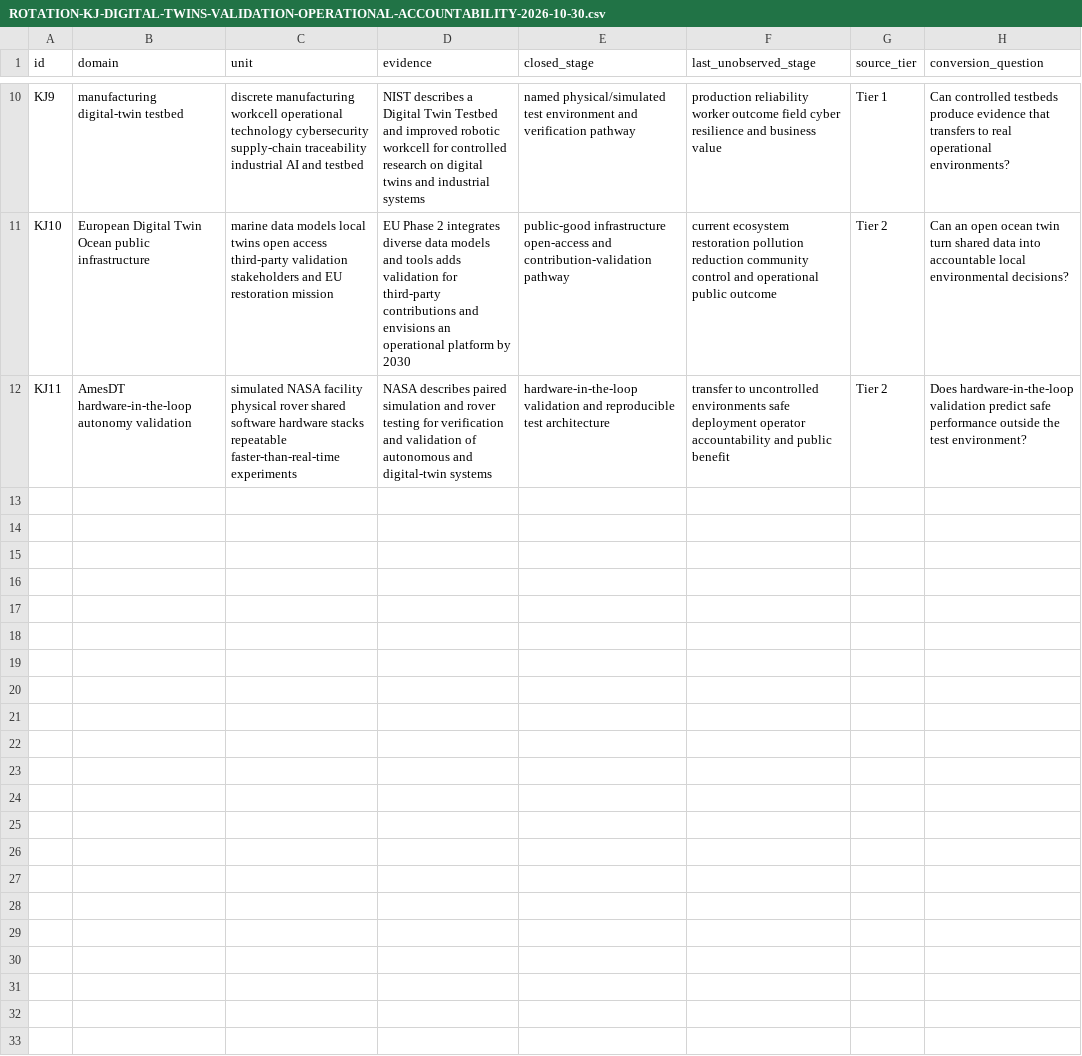
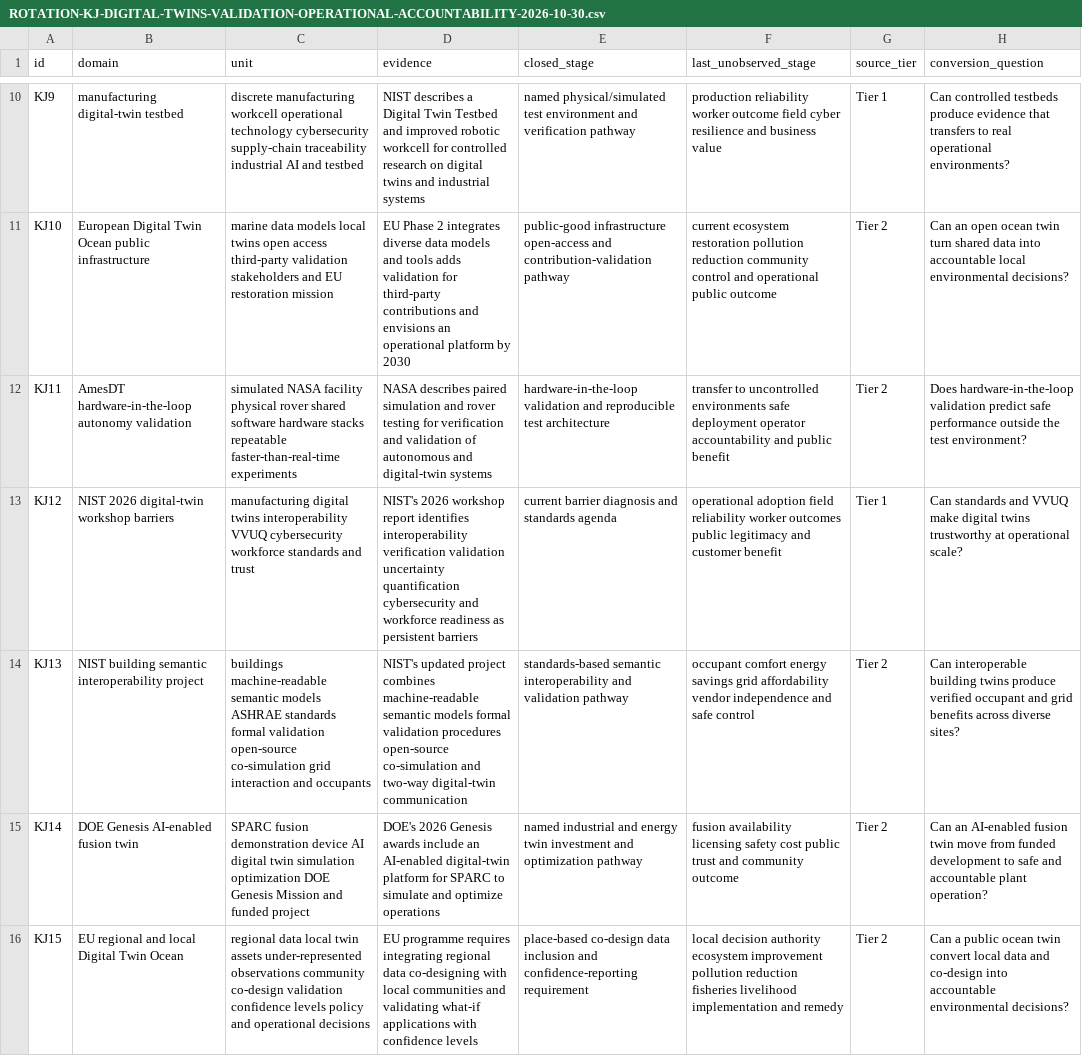
Before and after one commit to mehtama1234/cultural-geopolitical-theme-mining, a CSV file: analysis/ROTATION-KJ-DIGITAL-TWINS-VALIDATION-OPERATIONAL-ACCOUNTABILITY-2026-10-30.csv, drawn as a sheet; only a part is shown, gaps mark what is left out; the diff names each change by its address in the sheet, - before the commit and + after, or states it on an @@ line.

Commit message:
Deepen digital twin validation evidence

```diff
--- a/analysis/ROTATION-KJ-DIGITAL-TWINS-VALIDATION-OPERATIONAL-ACCOUNTABILITY-2026-10-30.csv
+++ b/analysis/ROTATION-KJ-DIGITAL-TWINS-VALIDATION-OPERATIONAL-ACCOUNTABILITY-2026-10-30.csv
+row 13: KJ12 | NIST 2026 digital-twin workshop barriers | manufacturing digital twins interoperability VVUQ cybersecurity workforce standards and trust | NIST's 2026 workshop report identifies interoperability verification validation uncertainty quantification cybersecurity and workforce readiness as persistent barriers | current barrier diagnosis and standards agenda | operational adoption field reliability worker outcomes public legitimacy and customer benefit | Tier 1 | Can standards and VVUQ make digital twins trustworthy at operational scale?
+row 14: KJ13 | NIST building semantic interoperability project | buildings machine-readable semantic models ASHRAE standards formal validation open-source co-simulation grid interaction and occupants | NIST's updated project combines machine-readable semantic models formal validation procedures open-source co-simulation and two-way digital-twin communication | standards-based semantic interoperability and validation pathway | occupant comfort energy savings grid affordability vendor independence and safe control | Tier 2 | Can interoperable building twins produce verified occupant and grid benefits across diverse sites?
+row 15: KJ14 | DOE Genesis AI-enabled fusion twin | SPARC fusion demonstration device AI digital twin simulation optimization DOE Genesis Mission and funded project | DOE's 2026 Genesis awards include an AI-enabled digital-twin platform for SPARC to simulate and optimize operations | named industrial and energy twin investment and optimization pathway | fusion availability licensing safety cost public trust and community outcome | Tier 2 | Can an AI-enabled fusion twin move from funded development to safe and accountable plant operation?
+row 16: KJ15 | EU regional and local Digital Twin Ocean | regional data local twin assets under-represented observations community co-design validation confidence levels policy and operational decisions | EU programme requires integrating regional data co-designing with local communities and validating what-if applications with confidence levels | place-based co-design data inclusion and confidence-reporting requirement | local decision authority ecosystem improvement pollution reduction fisheries livelihood implementation and remedy | Tier 2 | Can a public ocean twin convert local data and co-design into accountable environmental decisions?
```
Also changed, not shown: analysis/CROSS-ROTATION-SYNTHESIS-2026-10-30.csv, 5 other files.
